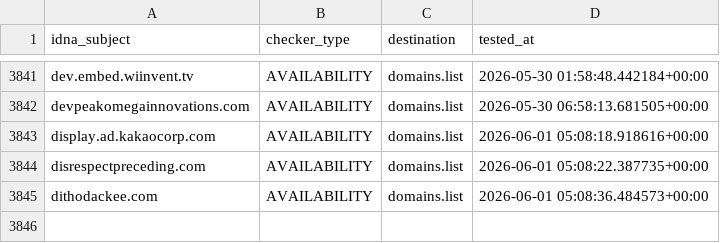
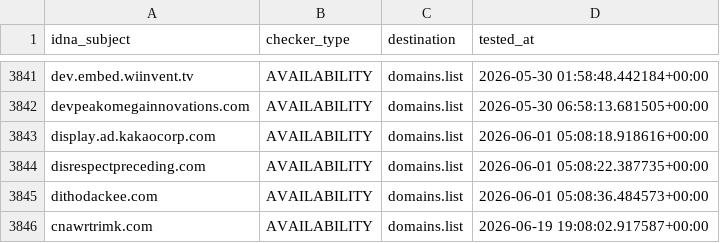
Before and after one commit to Ultimate-Hosts-Blacklist/hostsVN, a CSV file: .pyfunceble/inactive.csv, drawn as a sheet; only a part is shown, gaps mark what is left out.

```diff
--- a/.pyfunceble/inactive.csv
+++ b/.pyfunceble/inactive.csv
@@ -3845 +3845,2 @@ disrespectpreceding.com,AVAILABILITY,domains.list,2026-06-01 05:08:22.387735+00:
 dithodackee.com,AVAILABILITY,domains.list,2026-06-01 05:08:36.484573+00:00
+cnawrtrimk.com,AVAILABILITY,domains.list,2026-06-19 19:08:02.917587+00:00
```
Also changed, not shown: 7 other files.
